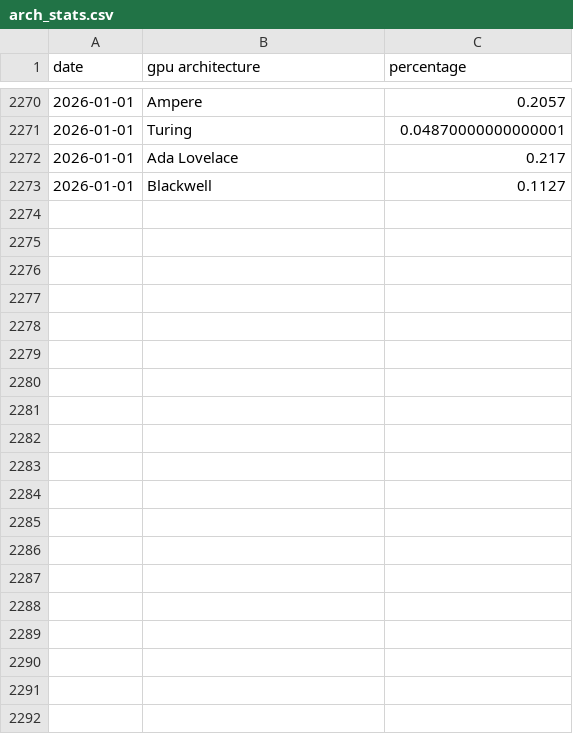
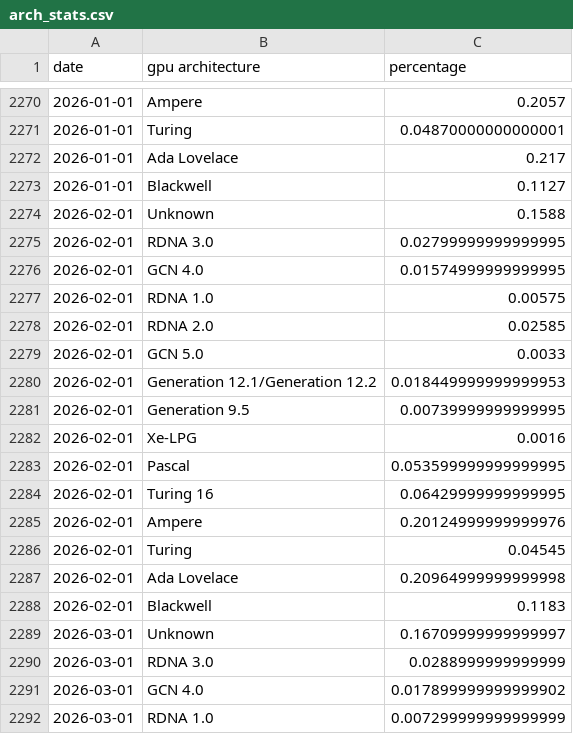
Before and after one commit to Devaniti/SteamHWSurveyGPUArchStats, a CSV file: arch_stats.csv, drawn as a sheet; only a part is shown, gaps mark what is left out; the diff covers the shown part only.

```diff
--- a/arch_stats.csv
+++ b/arch_stats.csv
@@ -2273 +2273,20 @@ date,gpu architecture,percentage
 2026-01-01,Blackwell,0.1127
+2026-02-01,Unknown,0.1588
+2026-02-01,RDNA 3.0,0.02799999999999995
+2026-02-01,GCN 4.0,0.01574999999999995
+2026-02-01,RDNA 1.0,0.00575
+2026-02-01,RDNA 2.0,0.02585
+2026-02-01,GCN 5.0,0.0033
+2026-02-01,Generation 12.1/Generation 12.2,0.018449999999999953
+2026-02-01,Generation 9.5,0.00739999999999995
+2026-02-01,Xe-LPG,0.0016
+2026-02-01,Pascal,0.053599999999999995
+2026-02-01,Turing 16,0.06429999999999995
+2026-02-01,Ampere,0.20124999999999976
+2026-02-01,Turing,0.04545
+2026-02-01,Ada Lovelace,0.20964999999999998
+2026-02-01,Blackwell,0.1183
+2026-03-01,Unknown,0.16709999999999997
+2026-03-01,RDNA 3.0,0.0288999999999999
+2026-03-01,GCN 4.0,0.017899999999999902
+2026-03-01,RDNA 1.0,0.007299999999999999
```
Also changed, not shown: 15 added rows elsewhere in this file, arch_mapping.csv, arch_stats_dx12.csv, 6 other files.
